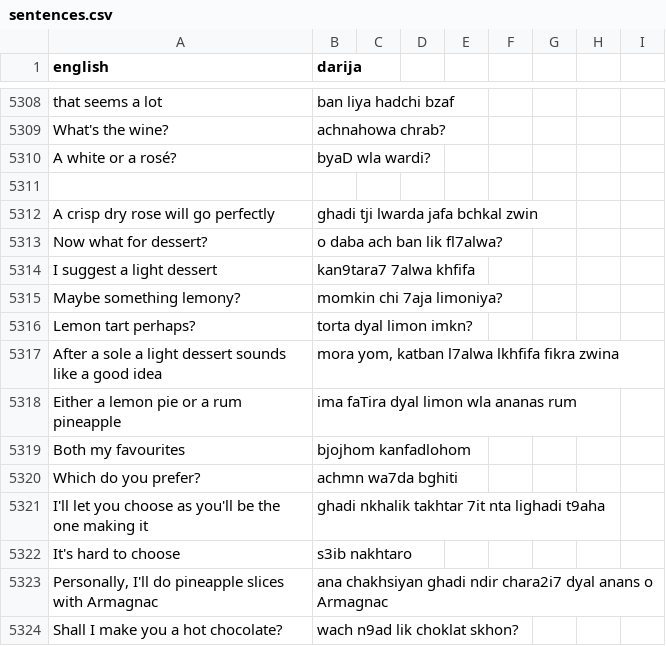
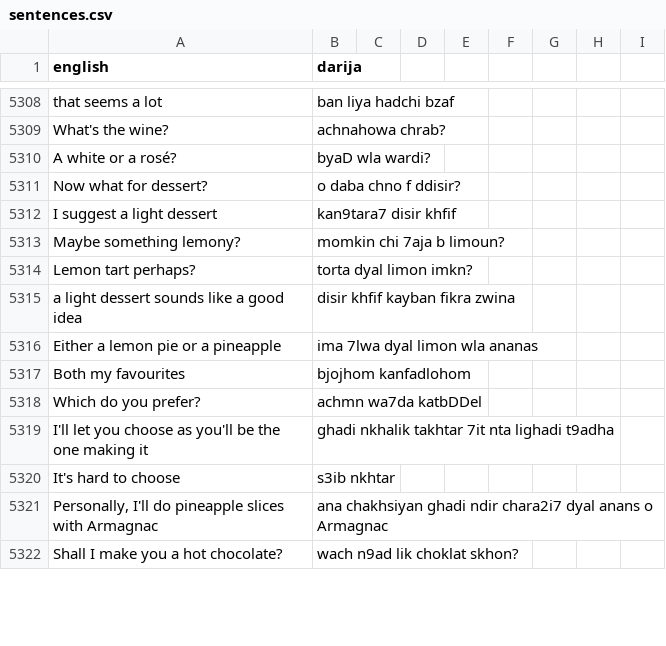
Before and after one commit to darija-open-dataset/dataset, a CSV file: sentences.csv, drawn as a sheet; only a part is shown, gaps mark what is left out; the diff covers the shown part only.

```diff
--- a/sentences.csv
+++ b/sentences.csv
@@ -5319,14 +5319,12 @@ What's the wine?,achnahowa chrab?
 A white or a rosé?,byaD wla wardi?
-"",""
-A crisp dry rose will go perfectly,ghadi tji lwarda jafa bchkal zwin
-Now what for dessert?,o daba ach ban lik fl7alwa?
-I suggest a light dessert,kan9tara7 7alwa khfifa
-Maybe something lemony?,momkin chi 7aja limoniya?
+Now what for dessert?,o daba chno f ddisir?
+I suggest a light dessert,kan9tara7 disir khfif
+Maybe something lemony?,momkin chi 7aja b limoun?
 Lemon tart perhaps?,torta dyal limon imkn?
-After a sole a light dessert sounds like a good idea,"mora yom, katban l7alwa lkhfifa fikra zwina"
-Either a lemon pie or a rum pineapple,ima faTira dyal limon wla ananas rum
+a light dessert sounds like a good idea,disir khfif kayban fikra zwina
+Either a lemon pie or a pineapple,ima 7lwa dyal limon wla ananas
 Both my favourites,bjojhom kanfadlohom
-Which do you prefer?,achmn wa7da bghiti
-I'll let you choose as you'll be the one making it,ghadi nkhalik takhtar 7it nta lighadi t9aha
-It's hard to choose,s3ib nakhtaro
+Which do you prefer?,achmn wa7da katbDDel
+I'll let you choose as you'll be the one making it,ghadi nkhalik takhtar 7it nta lighadi t9adha
+It's hard to choose,s3ib nkhtar
 "Personally, I'll do pineapple slices with Armagnac",ana chakhsiyan ghadi ndir chara2i7 dyal anans o Armagnac
```
Also changed, not shown: 10 added rows, 23 removed rows and 53 edited cells elsewhere in this file.
